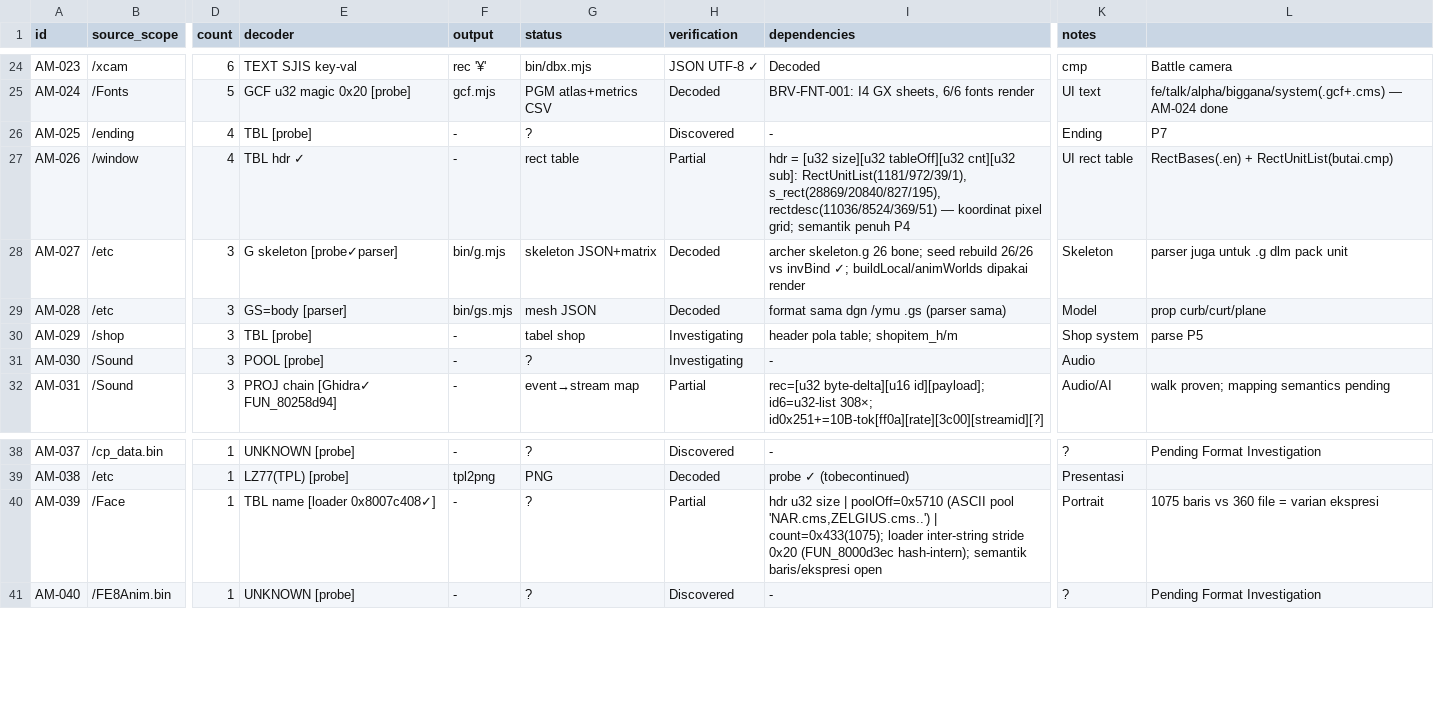
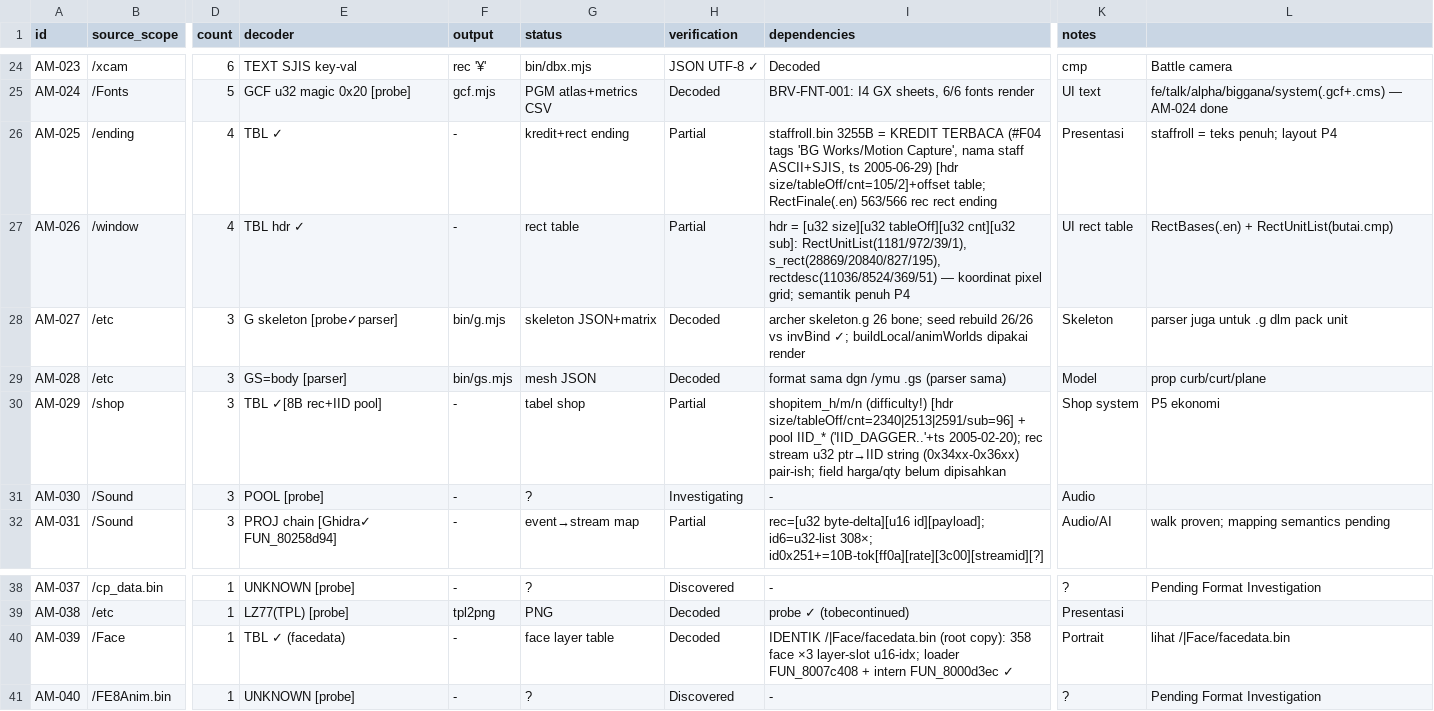
Before and after one commit to valdifebrian/Fire-Emblem---PA-Port, a CSV file: docs/FE9_ASSET_MATRIX.csv, drawn as a sheet; only a part is shown, gaps mark what is left out; the diff names each change by its address in the sheet, - before the commit and + after, or states it on an @@ line.

Commit message:
[AM-049][P1] loose .bin sweep: staffroll CREDITS readable (#F04 tags+staff names), shopitem_h/m/n IID-pool tables, Face|.bin=facedata, RectFinale; matrix 26D/16P/3I/10Disc; BRV 22

```diff
--- a/docs/FE9_ASSET_MATRIX.csv
+++ b/docs/FE9_ASSET_MATRIX.csv
-E26 (decoder): TBL [probe]
+E26 (decoder): TBL ✓
-G26 (status): ?
+G26 (status): kredit+rect ending
-H26 (verification): Discovered
+H26 (verification): Partial
-I26 (dependencies): -
+I26 (dependencies): staffroll.bin 3255B = KREDIT TERBACA (#F04 tags 'BG Works/Motion Capture', nama staff ASCII+SJIS, ts 2005-06-29) [hdr size/tableOff/cnt=105/2]+offset table; RectFinale(.en) 563/566 rec rect ending
-K26 (notes): Ending
+K26 (notes): Presentasi
-L26: P7
+L26: staffroll = teks penuh; layout P4
-E30 (decoder): TBL [probe]
+E30 (decoder): TBL ✓[8B rec+IID pool]
-H30 (verification): Investigating
+H30 (verification): Partial
-I30 (dependencies): header pola table; shopitem_h/m
+I30 (dependencies): shopitem_h/m/n (difficulty!) [hdr size/tableOff/cnt=2340|2513|2591/sub=96] + pool IID_* ('IID_DAGGER..'+ts 2005-02-20); rec stream u32 ptr→IID string (0x34xx-0x36xx) pair-ish; field harga/qty belum dipisahkan
-L30: parse P5
+L30: P5 ekonomi
-E40 (decoder): TBL name [loader 0x8007c408✓]
+E40 (decoder): TBL ✓ (facedata)
-G40 (status): ?
+G40 (status): face layer table
-H40 (verification): Partial
+H40 (verification): Decoded
-I40 (dependencies): hdr u32 size | poolOff=0x5710 (ASCII pool 'NAR.cms,ZELGIUS.cms..') | count=0x433(1075); loader inter-string stride 0x20 (FUN_8000d3ec hash-intern); semantik baris/ekspresi open
+I40 (dependencies): IDENTIK /|Face/facedata.bin (root copy): 358 face ×3 layer-slot u16-idx; loader FUN_8007c408 + intern FUN_8000d3ec ✓
-L40: 1075 baris vs 360 file = varian ekspresi
+L40: lihat /|Face/facedata.bin
```
Also changed, not shown: 1 other file.
